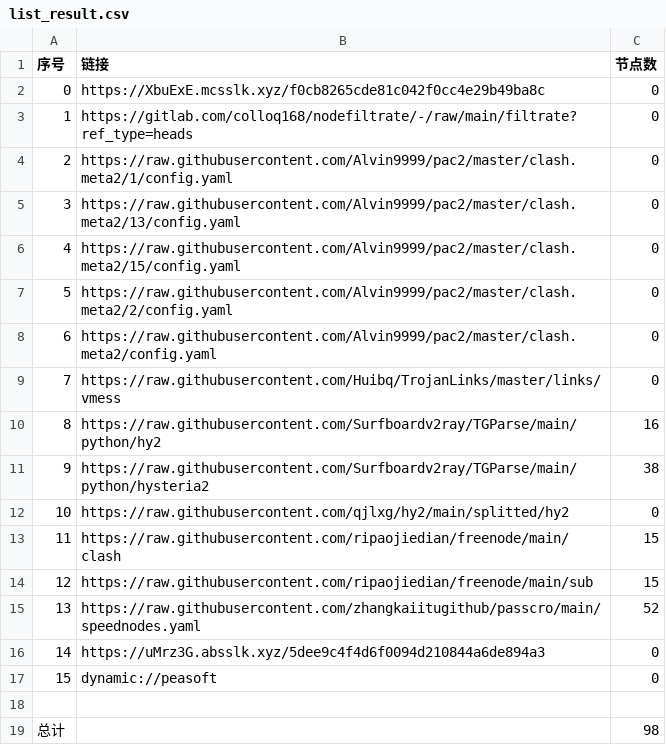
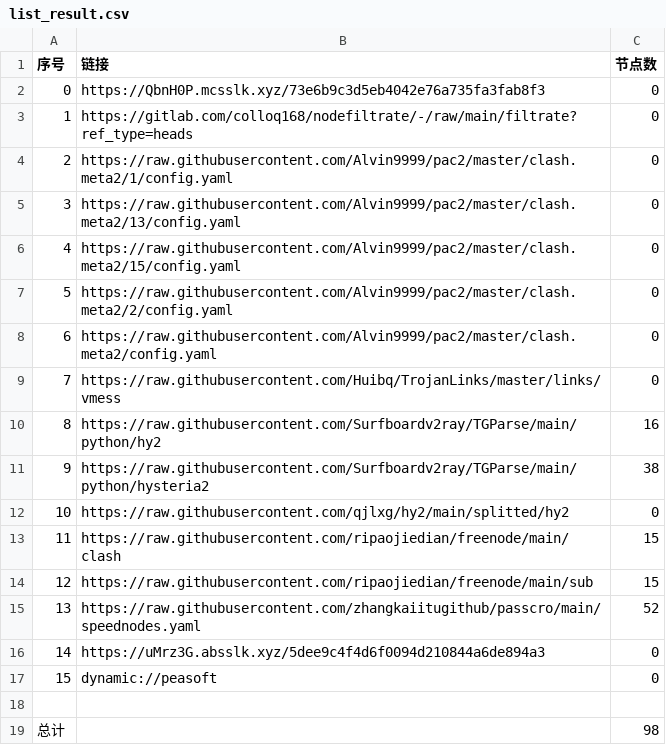
Before and after one commit to sileopro/AutoMergePublicNodes, a CSV file: list_result.csv, drawn as a sheet.

```diff
--- a/list_result.csv
+++ b/list_result.csv
@@ -1,3 +1,3 @@
 序号,链接,节点数
-0,https://XbuExE.mcsslk.xyz/f0cb8265cde81c042f0cc4e29b49ba8c,0
+0,https://QbnH0P.mcsslk.xyz/73e6b9c3d5eb4042e76a735fa3fab8f3,0
 1,https://gitlab.com/colloq168/nodefiltrate/-/raw/main/filtrate?ref_type=heads,0
```
Also changed, not shown: 3 other files.
